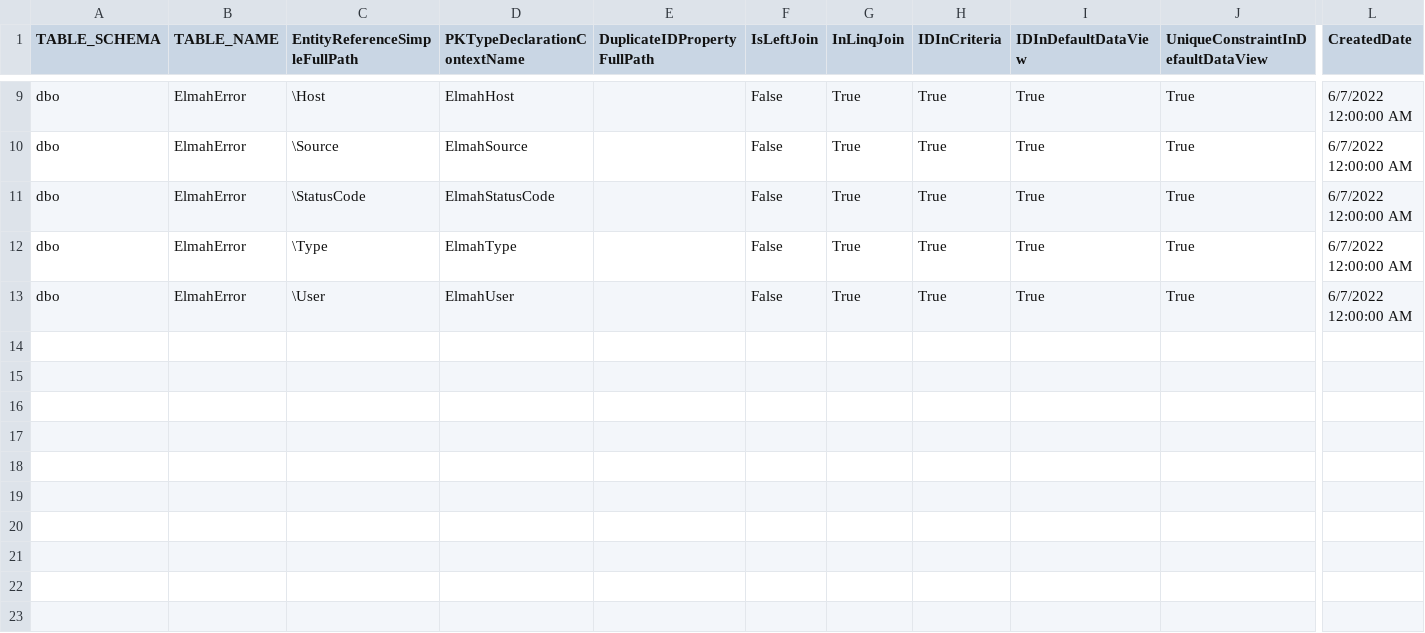
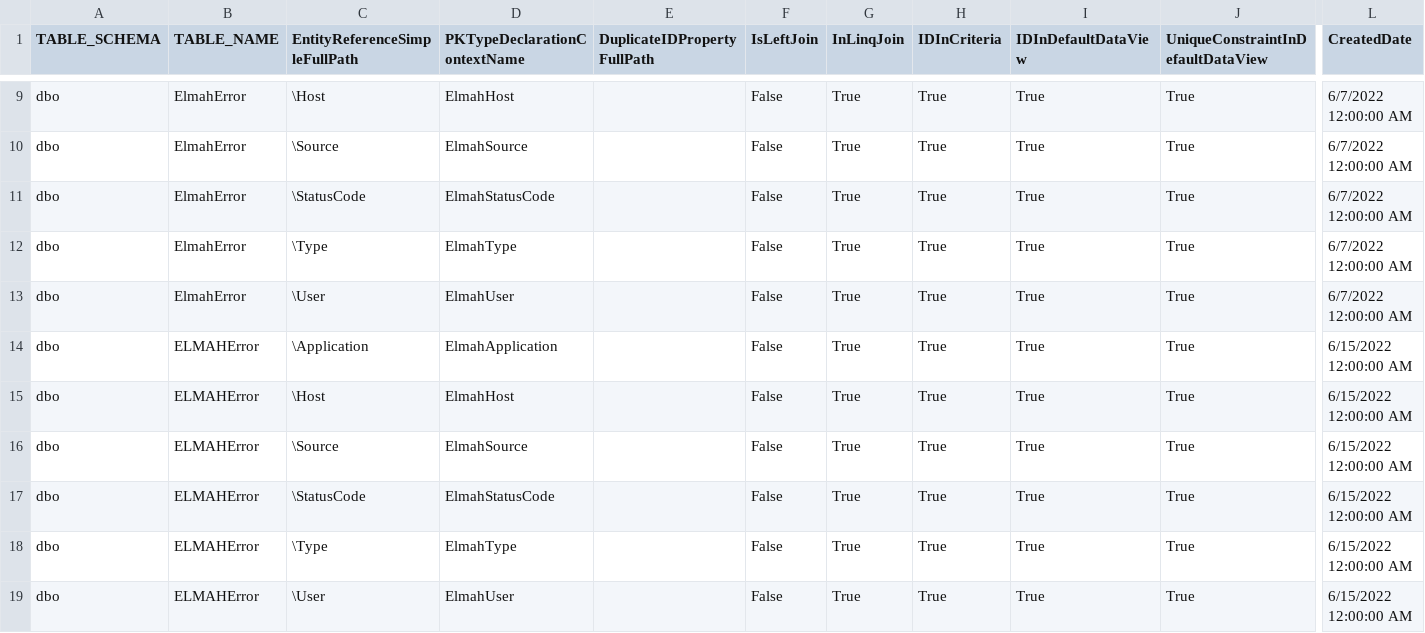
Before and after one commit to davidzhaoblog/Elmah, a CSV file: .cg/.persist/Elmah.FK.csv, drawn as a sheet; only a part is shown, gaps mark what is left out; rows hold the shown columns only; the diff names each change by its address in the sheet, - before the commit and + after, or states it on an @@ line.

```diff
--- a/.cg/.persist/Elmah.FK.csv
+++ b/.cg/.persist/Elmah.FK.csv
+row 14: dbo | ELMAHError | \Application | ElmahApplication |  | False | True | True | True | True | 6/15/2022 12:00:00 AM
+row 15: dbo | ELMAHError | \Host | ElmahHost |  | False | True | True | True | True | 6/15/2022 12:00:00 AM
+row 16: dbo | ELMAHError | \Source | ElmahSource |  | False | True | True | True | True | 6/15/2022 12:00:00 AM
+row 17: dbo | ELMAHError | \StatusCode | ElmahStatusCode |  | False | True | True | True | True | 6/15/2022 12:00:00 AM
+row 18: dbo | ELMAHError | \Type | ElmahType |  | False | True | True | True | True | 6/15/2022 12:00:00 AM
+row 19: dbo | ELMAHError | \User | ElmahUser |  | False | True | True | True | True | 6/15/2022 12:00:00 AM
```
Also changed, not shown: .cg/.persist/Elmah.AssemblyInfo.csv, .cg/.persist/Elmah.FKDef.csv, 53 other files.
